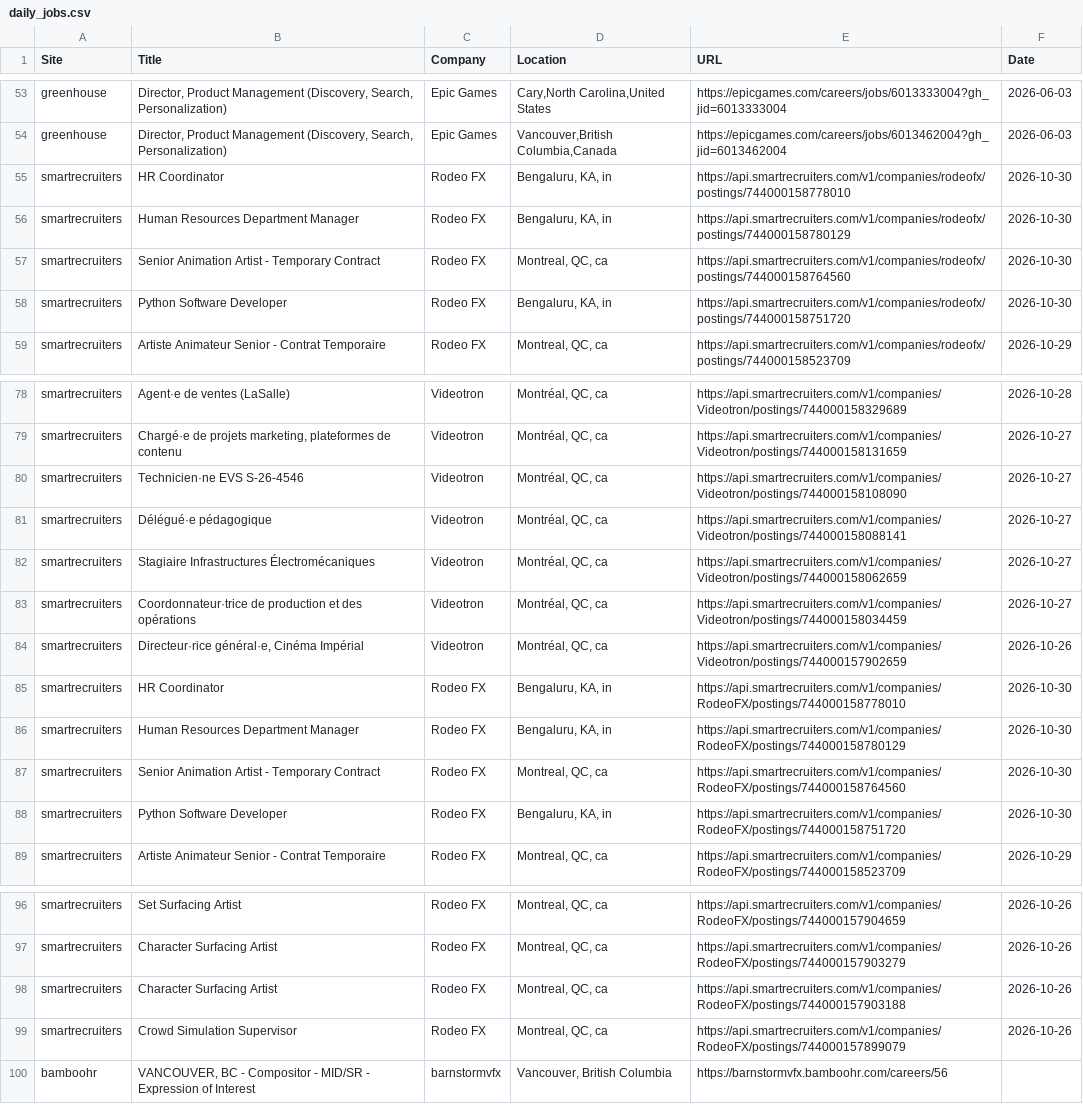
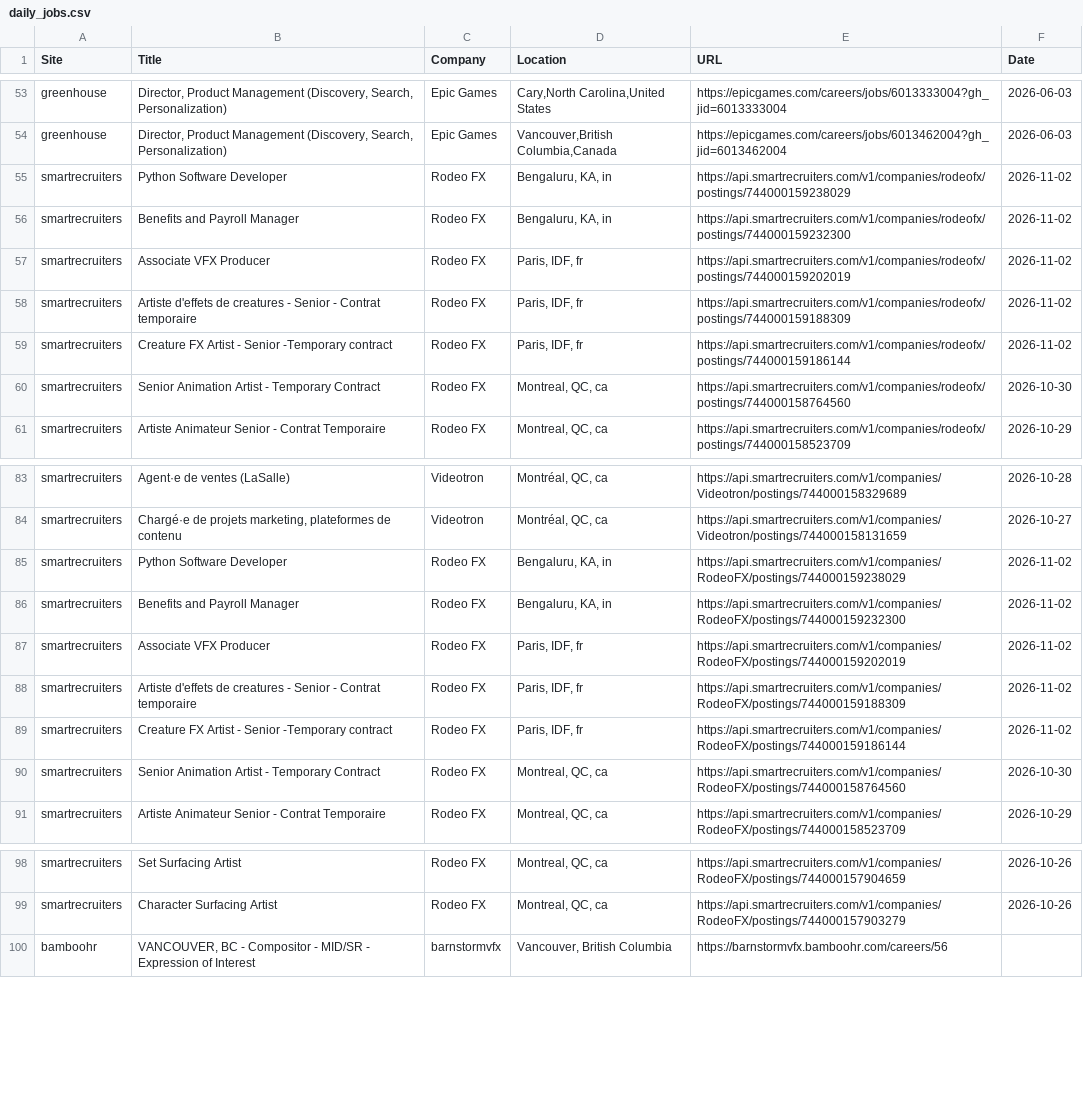
Before and after one commit to christiandguerard/ever-jobs-dash, a CSV file: daily_jobs.csv, drawn as a sheet; only a part is shown, gaps mark what is left out; the diff covers the shown part only.

Commit message:
Update job dashboard: Mon Nov  2 21:37:46 UTC 2026

```diff
--- a/daily_jobs.csv
+++ b/daily_jobs.csv
@@ -54,6 +54,8 @@ greenhouse,"Director, Product Management (Discovery, Search, Personalization)",E
 greenhouse,"Director, Product Management (Discovery, Search, Personalization)",Epic Games,"Vancouver,British Columbia,Canada",https://epicgames.com/careers/jobs/6013462004?gh_jid=6013462004,2026-06-03
-smartrecruiters,HR Coordinator,Rodeo FX,"Bengaluru, KA, in",https://api.smartrecruiters.com/v1/companies/rodeofx/postings/744000158778010,2026-10-30
-smartrecruiters,Human Resources Department Manager,Rodeo FX,"Bengaluru, KA, in",https://api.smartrecruiters.com/v1/companies/rodeofx/postings/744000158780129,2026-10-30
+smartrecruiters,Python Software Developer,Rodeo FX,"Bengaluru, KA, in",https://api.smartrecruiters.com/v1/companies/rodeofx/postings/744000159238029,2026-11-02
+smartrecruiters,Benefits and Payroll Manager,Rodeo FX,"Bengaluru, KA, in",https://api.smartrecruiters.com/v1/companies/rodeofx/postings/744000159232300,2026-11-02
+smartrecruiters,Associate VFX Producer,Rodeo FX,"Paris, IDF, fr",https://api.smartrecruiters.com/v1/companies/rodeofx/postings/744000159202019,2026-11-02
+smartrecruiters,Artiste d'effets de creatures - Senior - Contrat temporaire,Rodeo FX,"Paris, IDF, fr",https://api.smartrecruiters.com/v1/companies/rodeofx/postings/744000159188309,2026-11-02
+smartrecruiters,Creature FX Artist - Senior -Temporary contract,Rodeo FX,"Paris, IDF, fr",https://api.smartrecruiters.com/v1/companies/rodeofx/postings/744000159186144,2026-11-02
 smartrecruiters,Senior Animation Artist - Temporary Contract,Rodeo FX,"Montreal, QC, ca",https://api.smartrecruiters.com/v1/companies/rodeofx/postings/744000158764560,2026-10-30
-smartrecruiters,Python Software Developer,Rodeo FX,"Bengaluru, KA, in",https://api.smartrecruiters.com/v1/companies/rodeofx/postings/744000158751720,2026-10-30
 smartrecruiters,Artiste Animateur Senior - Contrat Temporaire,Rodeo FX,"Montreal, QC, ca",https://api.smartrecruiters.com/v1/companies/rodeofx/postings/744000158523709,2026-10-29
@@ -79,11 +84,8 @@ smartrecruiters,Agent·e de ventes (LaSalle),Videotron,"Montréal, QC, ca",https
 smartrecruiters,"Chargé·e de projets marketing, plateformes de contenu",Videotron,"Montréal, QC, ca",https://api.smartrecruiters.com/v1/companies/Videotron/postings/744000158131659,2026-10-27
-smartrecruiters,Technicien·ne EVS S-26-4546,Videotron,"Montréal, QC, ca",https://api.smartrecruiters.com/v1/companies/Videotron/postings/744000158108090,2026-10-27
-smartrecruiters,Délégué·e pédagogique,Videotron,"Montréal, QC, ca",https://api.smartrecruiters.com/v1/companies/Videotron/postings/744000158088141,2026-10-27
-smartrecruiters,Stagiaire Infrastructures Électromécaniques,Videotron,"Montréal, QC, ca",https://api.smartrecruiters.com/v1/companies/Videotron/postings/744000158062659,2026-10-27
-smartrecruiters,Coordonnateur·trice de production et des opérations,Videotron,"Montréal, QC, ca",https://api.smartrecruiters.com/v1/companies/Videotron/postings/744000158034459,2026-10-27
-smartrecruiters,"Directeur·rice général·e, Cinéma Impérial",Videotron,"Montréal, QC, ca",https://api.smartrecruiters.com/v1/companies/Videotron/postings/744000157902659,2026-10-26
-smartrecruiters,HR Coordinator,Rodeo FX,"Bengaluru, KA, in",https://api.smartrecruiters.com/v1/companies/RodeoFX/postings/744000158778010,2026-10-30
-smartrecruiters,Human Resources Department Manager,Rodeo FX,"Bengaluru, KA, in",https://api.smartrecruiters.com/v1/companies/RodeoFX/postings/744000158780129,2026-10-30
+smartrecruiters,Python Software Developer,Rodeo FX,"Bengaluru, KA, in",https://api.smartrecruiters.com/v1/companies/RodeoFX/postings/744000159238029,2026-11-02
+smartrecruiters,Benefits and Payroll Manager,Rodeo FX,"Bengaluru, KA, in",https://api.smartrecruiters.com/v1/companies/RodeoFX/postings/744000159232300,2026-11-02
+smartrecruiters,Associate VFX Producer,Rodeo FX,"Paris, IDF, fr",https://api.smartrecruiters.com/v1/companies/RodeoFX/postings/744000159202019,2026-11-02
+smartrecruiters,Artiste d'effets de creatures - Senior - Contrat temporaire,Rodeo FX,"Paris, IDF, fr",https://api.smartrecruiters.com/v1/companies/RodeoFX/postings/744000159188309,2026-11-02
+smartrecruiters,Creature FX Artist - Senior -Temporary contract,Rodeo FX,"Paris, IDF, fr",https://api.smartrecruiters.com/v1/companies/RodeoFX/postings/744000159186144,2026-11-02
 smartrecruiters,Senior Animation Artist - Temporary Contract,Rodeo FX,"Montreal, QC, ca",https://api.smartrecruiters.com/v1/companies/RodeoFX/postings/744000158764560,2026-10-30
-smartrecruiters,Python Software Developer,Rodeo FX,"Bengaluru, KA, in",https://api.smartrecruiters.com/v1/companies/RodeoFX/postings/744000158751720,2026-10-30
 smartrecruiters,Artiste Animateur Senior - Contrat Temporaire,Rodeo FX,"Montreal, QC, ca",https://api.smartrecruiters.com/v1/companies/RodeoFX/postings/744000158523709,2026-10-29
@@ -97,4 +99,2 @@ smartrecruiters,Set Surfacing Artist,Rodeo FX,"Montreal, QC, ca",https://api.sma
 smartrecruiters,Character Surfacing Artist,Rodeo FX,"Montreal, QC, ca",https://api.smartrecruiters.com/v1/companies/RodeoFX/postings/744000157903279,2026-10-26
-smartrecruiters,Character Surfacing Artist,Rodeo FX,"Montreal, QC, ca",https://api.smartrecruiters.com/v1/companies/RodeoFX/postings/744000157903188,2026-10-26
-smartrecruiters,Crowd Simulation Supervisor,Rodeo FX,"Montreal, QC, ca",https://api.smartrecruiters.com/v1/companies/RodeoFX/postings/744000157899079,2026-10-26
 bamboohr,"VANCOUVER, BC - Compositor - MID/SR - Expression of Interest",barnstormvfx,"Vancouver, British Columbia",https://barnstormvfx.bamboohr.com/careers/56,
```
Also changed, not shown: 3 added rows, 1 moved row and 13 edited cells elsewhere in this file.
